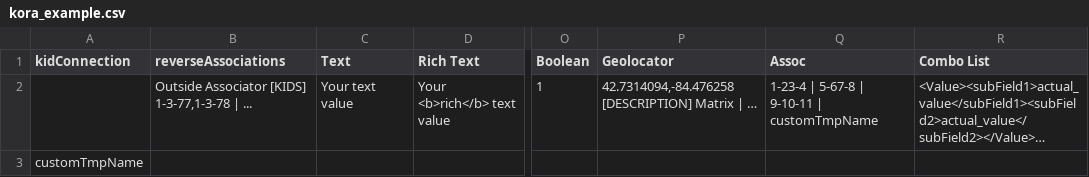
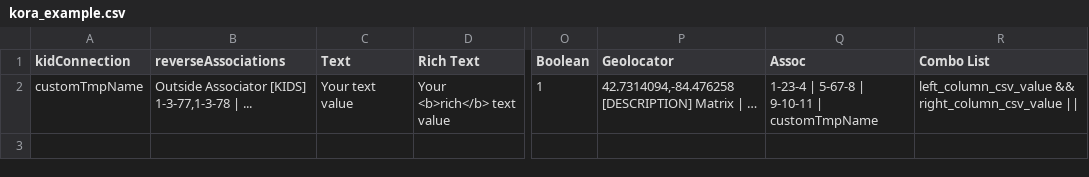
Before and after one commit to matrix-msu/kora, a CSV file: public/documentation/record import examples/kora_example.csv, drawn as a sheet; only a part is shown, gaps mark what is left out; rows hold the shown columns only; the diff names each change by its address in the sheet, - before the commit and + after, or states it on an @@ line.

Commit message:
Update to combolist example in record csv import example

```diff
--- a/public/documentation/record import examples/kora_example.csv
+++ b/public/documentation/record import examples/kora_example.csv
-A2 (kidConnection): (empty)
+A2 (kidConnection): customTmpName
-R2 (Combo List): <Value><subField1>actual_value</subField1><subField2>actual_value</subField2></Value>…
+R2 (Combo List): left_column_csv_value && right_column_csv_value ||
-row 3: customTmpName
```
